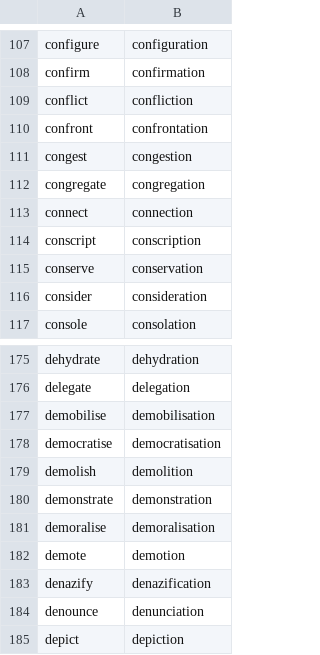
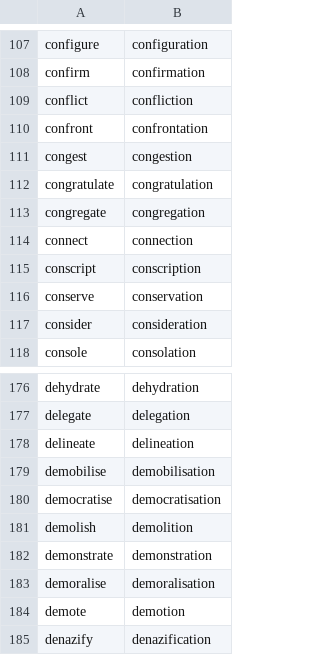
Before and after one commit to michaellavelle/language, a CSV file: verb-noun-pairs/src/main/resources/english/verb-noun-pairs/en-GB/verb_noun_pairs_nouns_ending_with_on_mappings.csv, drawn as a sheet; only a part is shown, gaps mark what is left out; the shorter side is filled out with more unchanged rows; the diff names each change by its address in the sheet, - before the commit and + after, or states it on an @@ line.

Commit message:
Adding another batch of verb-noun pairs

```diff
--- a/verb-noun-pairs/src/main/resources/english/verb-noun-pairs/en-GB/verb_noun_pairs_nouns_ending_with_on_mappings.csv
+++ b/verb-noun-pairs/src/main/resources/english/verb-noun-pairs/en-GB/verb_noun_pairs_nouns_ending_with_on_mappings.csv
+row 112: congratulate | congratulation
+row 178: delineate | delineation
```
Also changed, not shown: verb-noun-pairs/src/main/resources/english/verb-noun-pairs/en-GB/verb_noun_pairs_nouns_ending_with_ce_mappings.csv, verb-noun-pairs/src/main/resources/english/verb-noun-pairs/en-GB/verb_noun_pairs_nouns_ending_with_or_mappings.csv, 4 other files.
